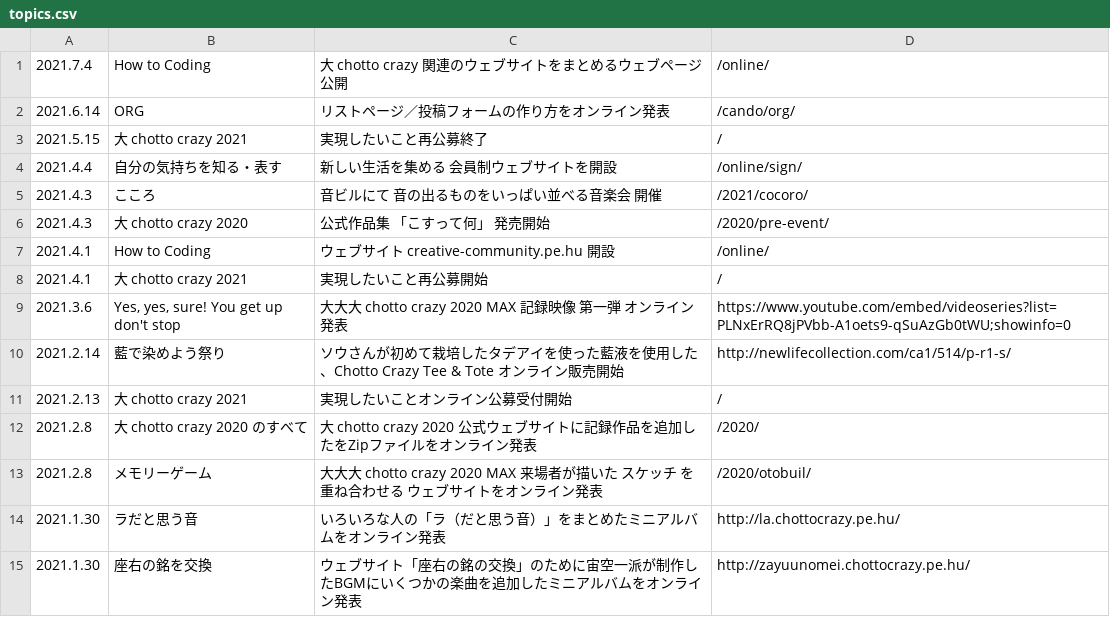
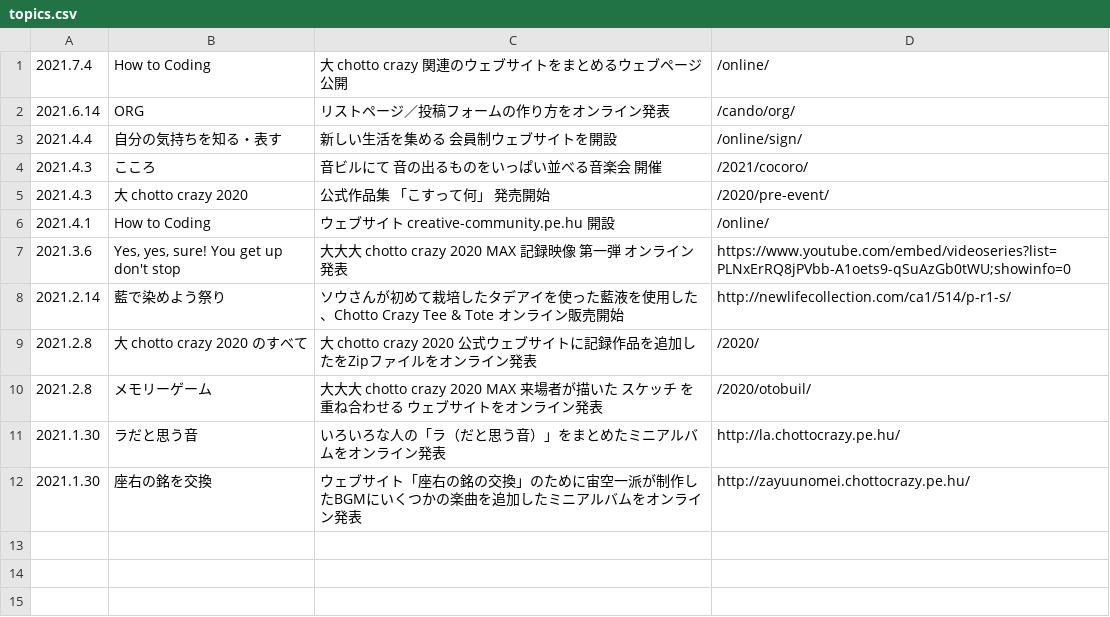
Before and after one commit to chottocrazy/index, a CSV file: update/topics.csv, drawn as a sheet.

Commit message:
Update topics.csv

```diff
--- a/update/topics.csv
+++ b/update/topics.csv
@@ -2,3 +2,2 @@
 2021.6.14,ORG,リストページ／投稿フォームの作り方をオンライン発表,/cando/org/
-2021.5.15,大 chotto crazy 2021,実現したいこと再公募終了,/
 2021.4.4,自分の気持ちを知る・表す,新しい生活を集める 会員制ウェブサイトを開設,/online/sign/
@@ -7,6 +6,4 @@
 2021.4.1,How to Coding,ウェブサイト creative-community.pe.hu 開設,/online/
-2021.4.1,大 chotto crazy 2021,実現したいこと再公募開始,/
 2021.3.6,"Yes, yes, sure! You get up don't stop","大大大 chotto crazy 2020 MAX 記録映像 第一弾 オンライン発表",https://www.youtube.com/embed/videoseries?list=PLNxErRQ8jPVbb-A1oets9-qSuAzGb0tWU;showinfo=0
 2021.2.14,藍で染めよう祭り,ソウさんが初めて栽培したタデアイを使った藍液を使用した、Chotto Crazy Tee & Tote オンライン販売開始,http://newlifecollection.com/ca1/514/p-r1-s/
-2021.2.13,大 chotto crazy 2021,実現したいことオンライン公募受付開始,/
 2021.2.8,大 chotto crazy 2020 のすべて,大 chotto crazy 2020 公式ウェブサイトに記録作品を追加したをZipファイルをオンライン発表,/2020/
```
